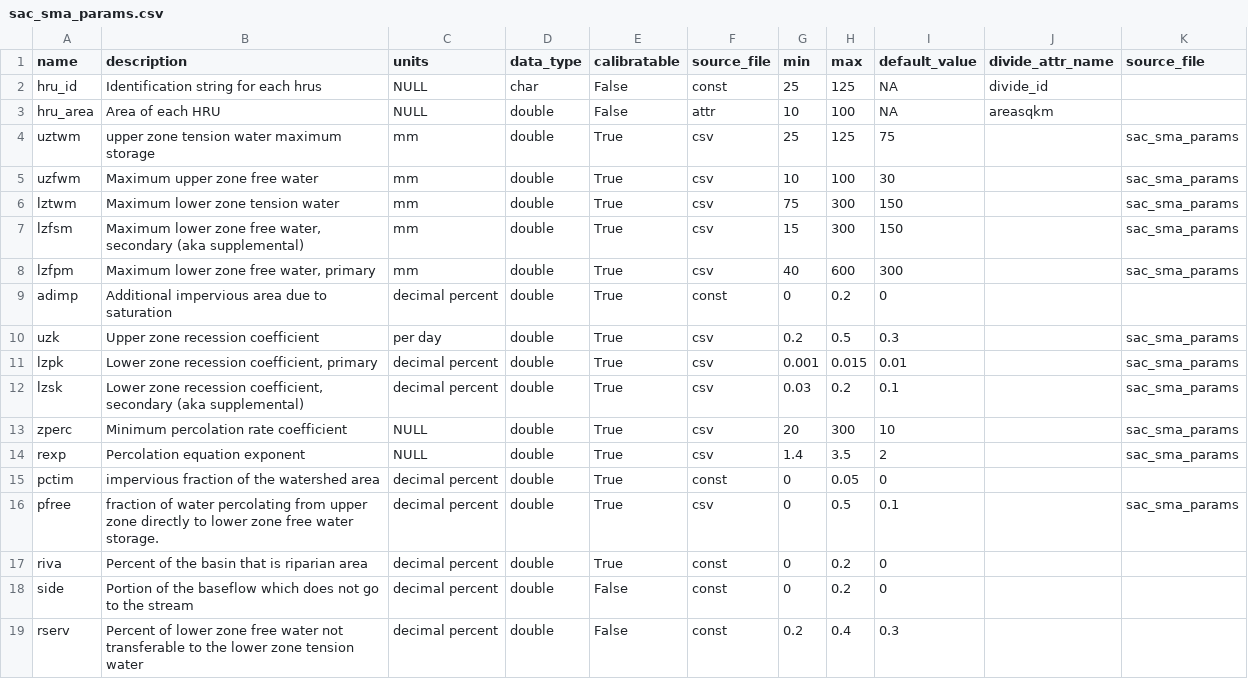
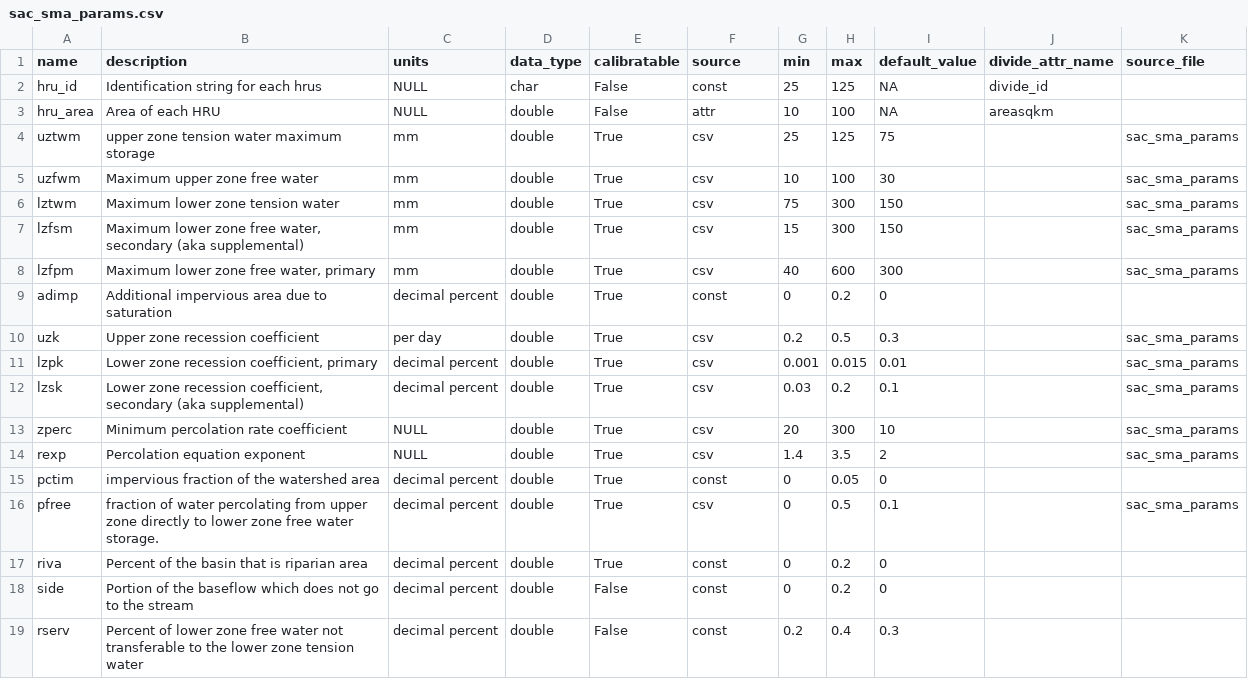
Before and after one commit to NGWPC/icefabric-archive, a CSV file: src/icefabric_api/data/sac_sma_params.csv, drawn as a sheet.

```diff
--- a/src/icefabric_api/data/sac_sma_params.csv
+++ b/src/icefabric_api/data/sac_sma_params.csv
@@ -1,2 +1,2 @@
-name,description,units,data_type,calibratable,source_file,min,max,default_value,divide_attr_name,source_file
+name,description,units,data_type,calibratable,source,min,max,default_value,divide_attr_name,source_file
 hru_id,Identification string for each hrus,NULL,char,False,const,25,125,NA,divide_id,
```
Also changed, not shown: src/icefabric_api/data/sft_params.csv.
